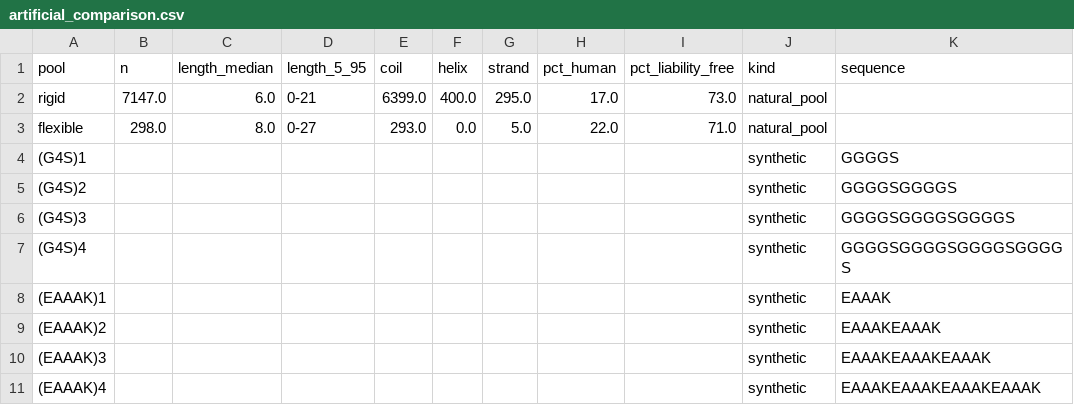
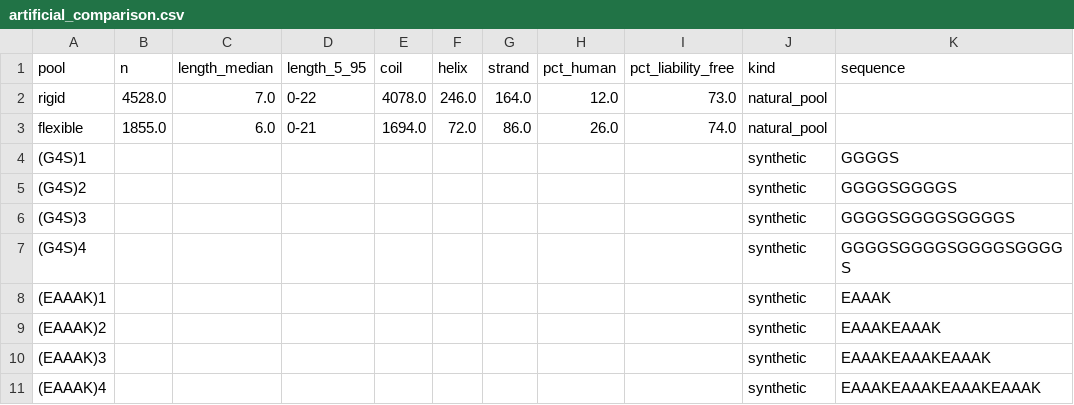
Before and after one commit to boyuanyang050904/linkerdb, a CSV file: results/db/artificial_comparison.csv, drawn as a sheet; only a part is shown; the diff names each change by its address in the sheet, - before the commit and + after, or states it on an @@ line.

```diff
--- a/results/db/artificial_comparison.csv
+++ b/results/db/artificial_comparison.csv
-B2 (n): 7147.0
+B2 (n): 4528.0
-C2 (length_median): 6.0
+C2 (length_median): 7.0
-D2 (length_5_95): 0-21
+D2 (length_5_95): 0-22
-E2 (coil): 6399.0
+E2 (coil): 4078.0
-F2 (helix): 400.0
+F2 (helix): 246.0
-G2 (strand): 295.0
+G2 (strand): 164.0
-H2 (pct_human): 17.0
+H2 (pct_human): 12.0
-B3 (n): 298.0
+B3 (n): 1855.0
-C3 (length_median): 8.0
+C3 (length_median): 6.0
-D3 (length_5_95): 0-27
+D3 (length_5_95): 0-21
-E3 (coil): 293.0
+E3 (coil): 1694.0
-F3 (helix): 0.0
+F3 (helix): 72.0
-G3 (strand): 5.0
+G3 (strand): 86.0
-H3 (pct_human): 22.0
+H3 (pct_human): 26.0
-I3 (pct_liability_free): 71.0
+I3 (pct_liability_free): 74.0
```
Also changed, not shown: results/db/golden_scored.csv, 5 other files.
